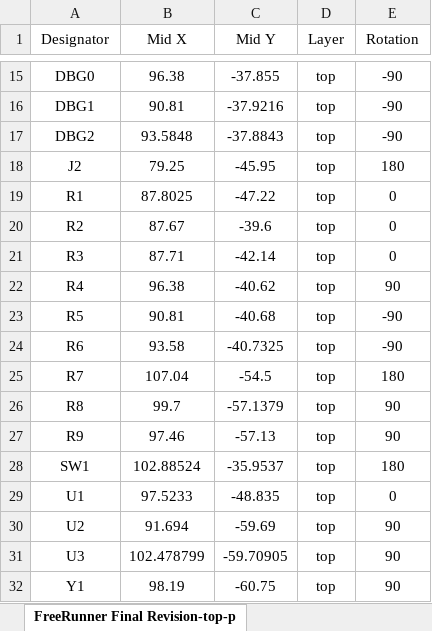
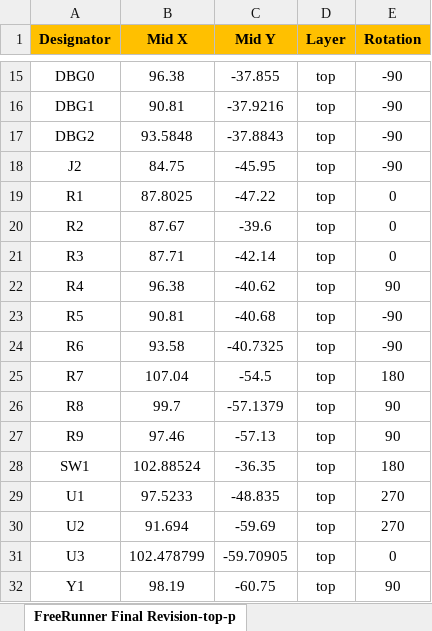
Before and after one commit to ArminAustin200/FreeRunner, an Excel workbook: Gerbers/FreeRunner Position File.xlsx, sheet FreeRunner Final Revision-top-p, drawn as a sheet; only a part is shown, gaps mark what is left out; values as stored, in another font and other column widths than the file's, no borders; the diff names each change by its address in the sheet, - before the commit and + after, or states it on an @@ line.

Commit message:
Fixed BOM and CPL file designators to avoid errors  on JLCPCB assembly page

```diff
--- a/Gerbers/FreeRunner Position File.xlsx (sheet FreeRunner Final Revision-top-p)
+++ b/Gerbers/FreeRunner Position File.xlsx (sheet FreeRunner Final Revision-top-p)
@@ A1:E1 fill: none → #FFC000, bold: off → on @@
-B18 (Mid X): 79.25
+B18 (Mid X): 84.75
-E18 (Rotation): 180
+E18 (Rotation): -90
-C28 (Mid Y): -35.9537
+C28 (Mid Y): -36.35
-E29 (Rotation): 0
+E29 (Rotation): 270
-E30 (Rotation): 90
+E30 (Rotation): 270
-E31 (Rotation): 90
+E31 (Rotation): 0
```
Also changed, not shown: Gerbers/FreeRunner BOM.xlsx, 1 other file.
